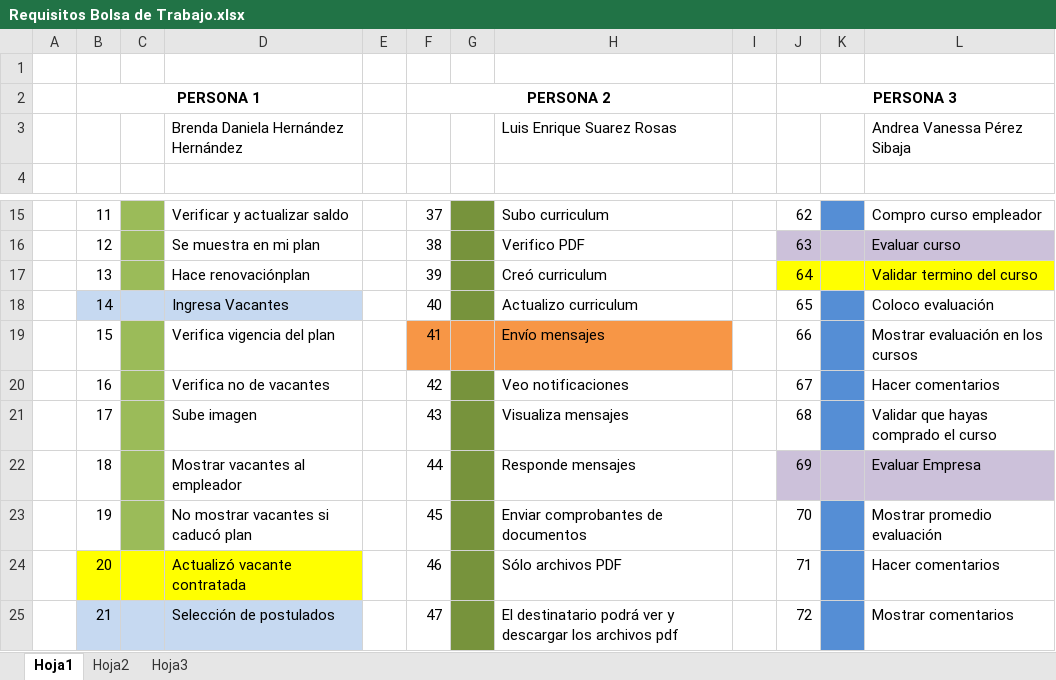
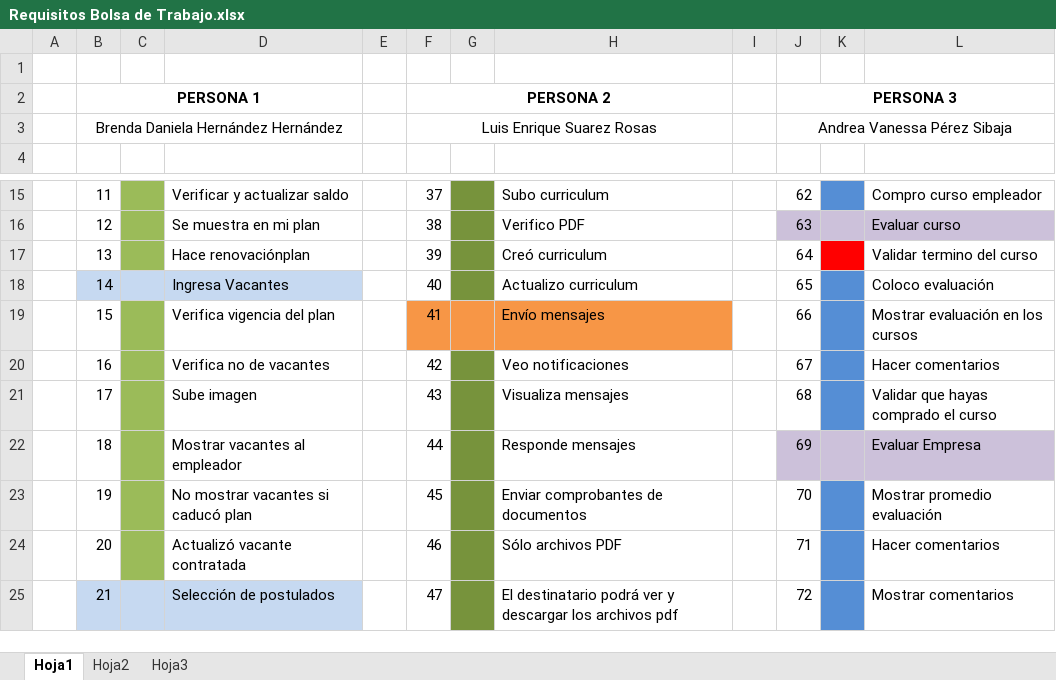
Before and after one commit to luuis/BulkJobs, an Excel workbook: Requisitos Bolsa de Trabajo.xlsx, sheet Hoja1, drawn as a sheet; only a part is shown, gaps mark what is left out; values as stored, in another font and other column widths than the file's, no borders; removed rows and columns are numbered as before the commit, all else as after; the diff names each change by its address in the sheet, - before the commit and + after, or states it on an @@ line.

```diff
--- a/Requisitos Bolsa de Trabajo.xlsx (sheet Hoja1)
+++ b/Requisitos Bolsa de Trabajo.xlsx (sheet Hoja1)
-row 3:  |  |  | Brenda Daniela Hernández Hernández |  |  |  | Luis Enrique Suarez Rosas |  |  |  | Andrea Vanessa Pérez Sibaja
+row 3:  | Brenda Daniela Hernández Hernández |  |  |  | Luis Enrique Suarez Rosas |  |  |  | Andrea Vanessa Pérez Sibaja
-J17 fill: #FFFF00
+J17 fill: none
-K17 fill: #FFFF00
+K17 fill: #FF0000
-L17 fill: #FFFF00
+L17 fill: none
-B24 fill: #FFFF00
+B24 fill: none
-C24 fill: #FFFF00
+C24 fill: #9BBB59
-D24 fill: #FFFF00
+D24 fill: none
```
Also changed, not shown: 42 other files.
